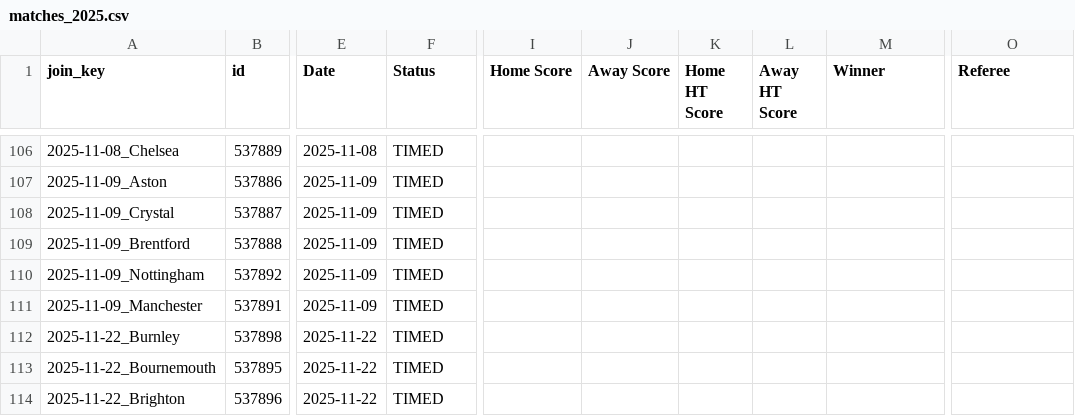
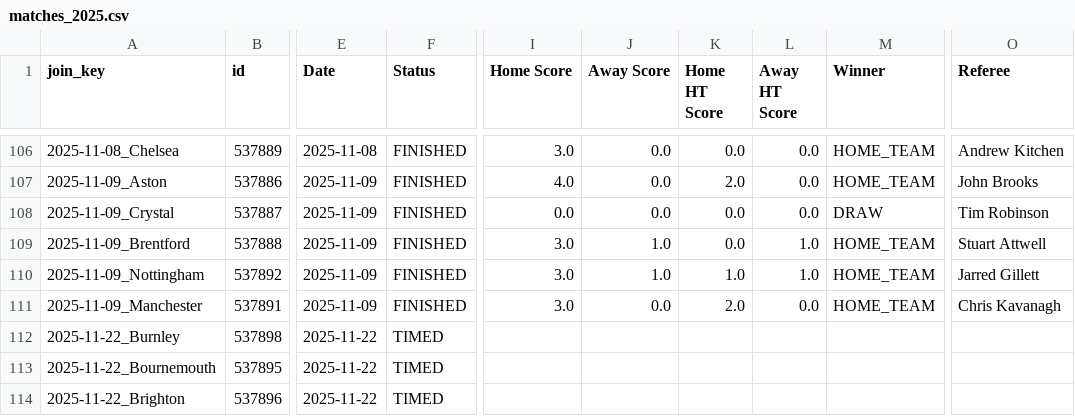
Before and after one commit to ballardcharles/Soccer_Stats, a CSV file: premier_league_combined_data/football_data/matches_2025.csv, drawn as a sheet; only a part is shown, gaps mark what is left out; the diff covers the shown part only; the diff names each change by its address in the sheet, - before the commit and + after, or states it on an @@ line.

```diff
--- a/premier_league_combined_data/football_data/matches_2025.csv
+++ b/premier_league_combined_data/football_data/matches_2025.csv
-F106:F111 (Status): TIMED
+F106:F111 (Status): FINISHED
-I106 (Home Score): (empty)
+I106 (Home Score): 3.0
-J106:J108 (Away Score): (empty)
+J106:J108 (Away Score): 0.0
-K106 (Home HT Score): (empty)
+K106 (Home HT Score): 0.0
-L106:L108 (Away HT Score): (empty)
+L106:L108 (Away HT Score): 0.0
-M106:M107 (Winner): (empty)
+M106:M107 (Winner): HOME_TEAM
-O106 (Referee): (empty)
+O106 (Referee): Andrew Kitchen
-I107 (Home Score): (empty)
+I107 (Home Score): 4.0
-K107 (Home HT Score): (empty)
+K107 (Home HT Score): 2.0
-O107 (Referee): (empty)
+O107 (Referee): John Brooks
-I108 (Home Score): (empty)
+I108 (Home Score): 0.0
-K108:K109 (Home HT Score): (empty)
+K108:K109 (Home HT Score): 0.0
-M108 (Winner): (empty)
+M108 (Winner): DRAW
-O108 (Referee): (empty)
+O108 (Referee): Tim Robinson
-I109:I111 (Home Score): (empty)
+I109:I111 (Home Score): 3.0
-J109:J110 (Away Score): (empty)
+J109:J110 (Away Score): 1.0
-L109:L110 (Away HT Score): (empty)
+L109:L110 (Away HT Score): 1.0
-M109:M111 (Winner): (empty)
+M109:M111 (Winner): HOME_TEAM
-O109 (Referee): (empty)
+O109 (Referee): Stuart Attwell
-K110 (Home HT Score): (empty)
+K110 (Home HT Score): 1.0
-O110 (Referee): (empty)
+O110 (Referee): Jarred Gillett
-J111 (Away Score): (empty)
+J111 (Away Score): 0.0
-K111 (Home HT Score): (empty)
+K111 (Home HT Score): 2.0
-L111 (Away HT Score): (empty)
+L111 (Away HT Score): 0.0
-O111 (Referee): (empty)
+O111 (Referee): Chris Kavanagh
```
Also changed, not shown: 46 edited cells elsewhere in this file, premier_league_combined_data/football_data/matches_all_seasons.csv, premier_league_combined_data/football_data/standings_2025.csv, 27 other files.
